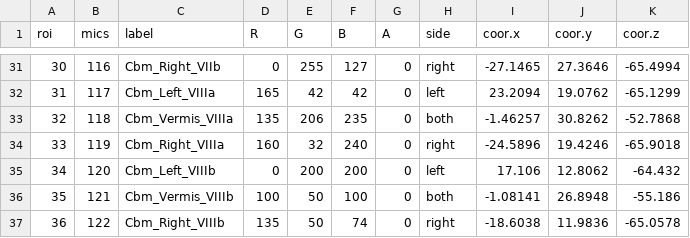
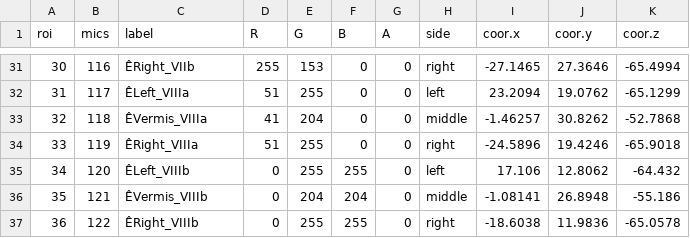
Before and after one commit to MICA-MNI/micapipe, a CSV file: parcellations/lut/lut_subcortical-cerebellum_mics.csv, drawn as a sheet; only a part is shown, gaps mark what is left out; the diff covers the shown part only; the diff names each change by its address in the sheet, - before the commit and + after, or states it on an @@ line.

```diff
--- a/parcellations/lut/lut_subcortical-cerebellum_mics.csv
+++ b/parcellations/lut/lut_subcortical-cerebellum_mics.csv
-C31 (label): Cbm_Right_VIIb
+C31 (label): ÊRight_VIIb
-D31 (R): 0
+D31 (R): 255
-E31 (G): 255
+E31 (G): 153
-F31 (B): 127
+F31 (B): 0
-C32 (label): Cbm_Left_VIIIa
+C32 (label): ÊLeft_VIIIa
-D32 (R): 165
+D32 (R): 51
-E32 (G): 42
+E32 (G): 255
-F32 (B): 42
+F32 (B): 0
-C33 (label): Cbm_Vermis_VIIIa
+C33 (label): ÊVermis_VIIIa
-D33 (R): 135
+D33 (R): 41
-E33 (G): 206
+E33 (G): 204
-F33 (B): 235
+F33 (B): 0
-H33 (side): both
+H33 (side): middle
-C34 (label): Cbm_Right_VIIIa
+C34 (label): ÊRight_VIIIa
-D34 (R): 160
+D34 (R): 51
-E34 (G): 32
+E34 (G): 255
-F34 (B): 240
+F34 (B): 0
-C35 (label): Cbm_Left_VIIIb
+C35 (label): ÊLeft_VIIIb
-E35 (G): 200
+E35 (G): 255
-F35 (B): 200
+F35 (B): 255
-C36 (label): Cbm_Vermis_VIIIb
+C36 (label): ÊVermis_VIIIb
-D36 (R): 100
+D36 (R): 0
-E36 (G): 50
+E36 (G): 204
-F36 (B): 100
+F36 (B): 204
-H36 (side): both
+H36 (side): middle
-C37 (label): Cbm_Right_VIIIb
+C37 (label): ÊRight_VIIIb
-D37 (R): 135
+D37 (R): 0
-E37 (G): 50
+E37 (G): 255
-F37 (B): 74
+F37 (B): 255
```
Also changed, not shown: 6 added rows and 86 edited cells elsewhere in this file.
